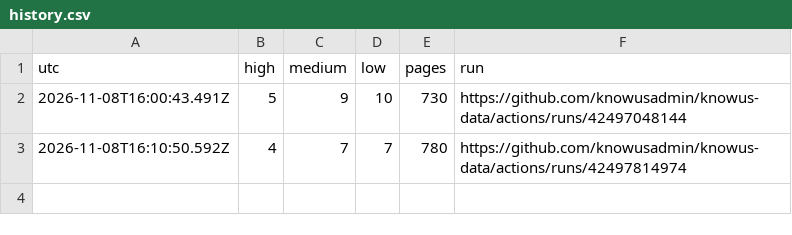
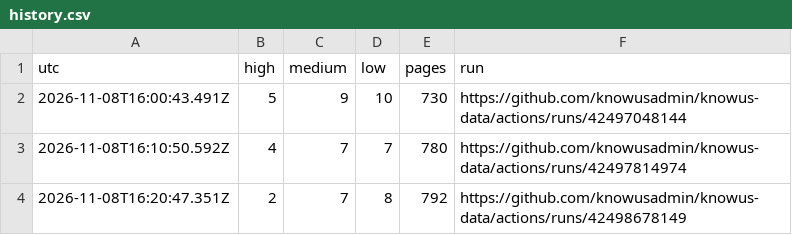
Before and after one commit to knowusadmin/knowus-data, a CSV file: audit/reports/history.csv, drawn as a sheet; the diff names each change by its address in the sheet, - before the commit and + after, or states it on an @@ line.

Commit message:
site audit 2026-11-08T16:20:47Z: 2 high, 7 medium

```diff
--- a/audit/reports/history.csv
+++ b/audit/reports/history.csv
+row 4: 2026-11-08T16:20:47.351Z | 2 | 7 | 8 | 792 | https://github.com/knowusadmin/knowus-data/actions/runs/42498678149
```
Also changed, not shown: 3 other files.
